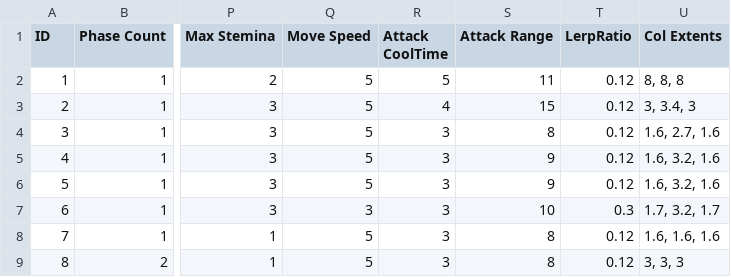
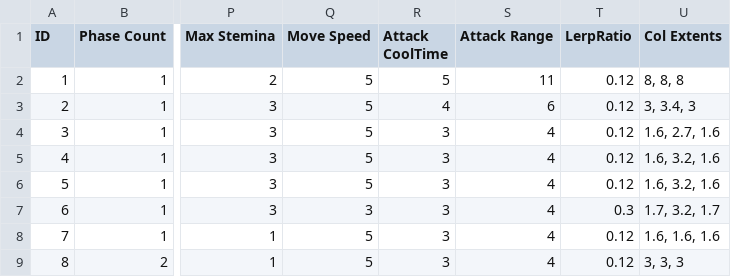
Before and after one commit to arthur12hjh/154Final_GameUnknown, a CSV file: Client/Bin/DataFiles/AIData/NaytibaData.csv, drawn as a sheet; only a part is shown, gaps mark what is left out; the diff names each change by its address in the sheet, - before the commit and + after, or states it on an @@ line.

```diff
--- a/Client/Bin/DataFiles/AIData/NaytibaData.csv
+++ b/Client/Bin/DataFiles/AIData/NaytibaData.csv
-S3 (Attack Range): 15
+S3 (Attack Range): 6
-S4 (Attack Range): 8
+S4 (Attack Range): 4
-S5:S6 (Attack Range): 9
+S5:S6 (Attack Range): 4
-S7 (Attack Range): 10
+S7 (Attack Range): 4
-S8:S9 (Attack Range): 8
+S8:S9 (Attack Range): 4
```
Also changed, not shown: Client/Bin/DataFiles/SkillData/SkillData.csv.
